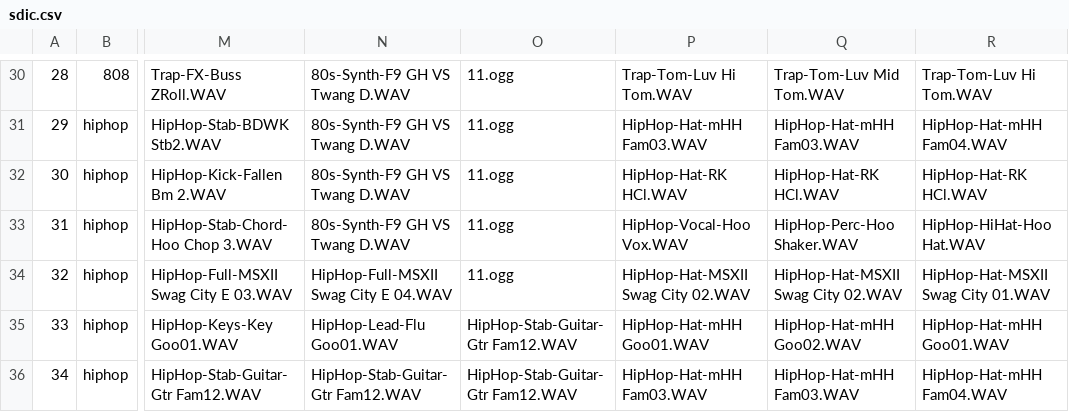
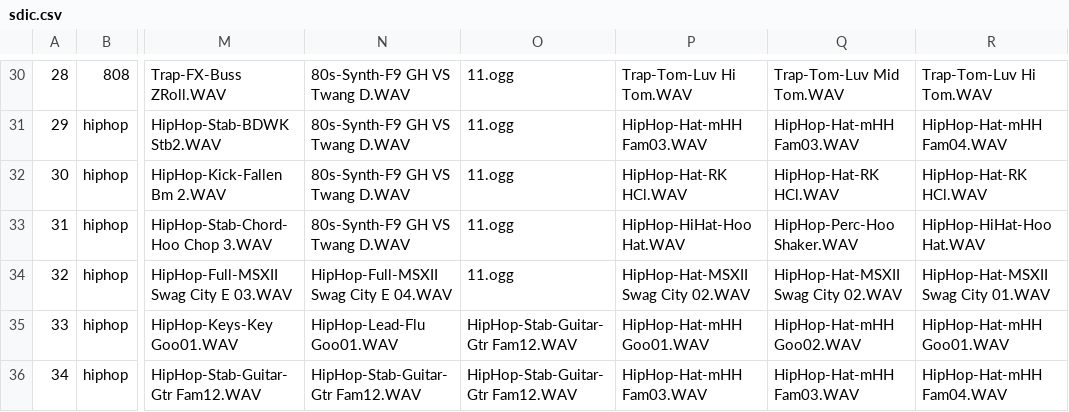
Before and after one commit to Radetzki87/web1, a CSV file: sdic.csv, drawn as a sheet; only a part is shown, gaps mark what is left out; the diff names each change by its address in the sheet, - before the commit and + after, or states it on an @@ line.

Commit message:
Update sdic.csv

```diff
--- a/sdic.csv
+++ b/sdic.csv
-P33: HipHop-Vocal-Hoo Vox.WAV
+P33: HipHop-HiHat-Hoo Hat.WAV
```
